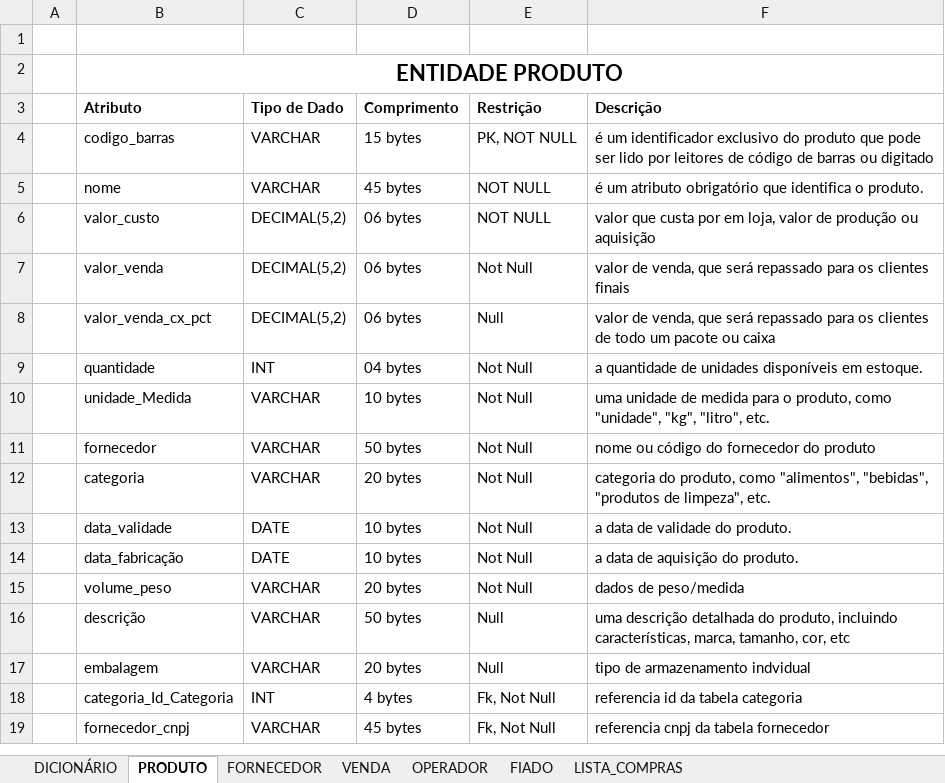
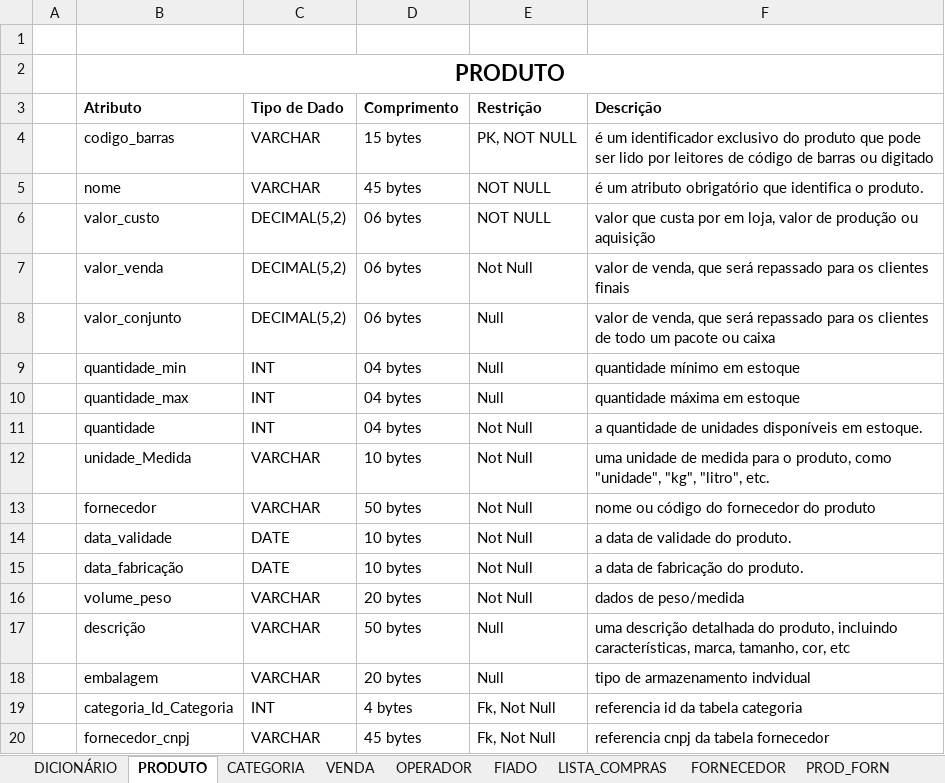
Before and after one commit to PauloQuirinoCD/MercadinhoViAna, an Excel workbook: Dicionário de dados(Merc. ViAna).xlsx, sheet PRODUTO, drawn as a sheet; values as stored, in another font and other column widths than the file's, no borders; removed rows and columns are numbered as before the commit, all else as after; the diff names each change by its address in the sheet, - before the commit and + after, or states it on an @@ line.

Commit message:
Dicionário e modelo conceitual

```diff
--- a/Dicionário de dados(Merc. ViAna).xlsx (sheet PRODUTO)
+++ b/Dicionário de dados(Merc. ViAna).xlsx (sheet PRODUTO)
+sheet tab: CATEGORIA
+sheet tab: PROD_FORN
@@ sheet tab order changed: DICIONÁRIO | PRODUTO | CATEGORIA | VENDA | OPERADOR | FIADO | LISTA_COMPRAS | FORNECEDOR | PROD_FORN @@
-B2 (Atributo): ENTIDADE PRODUTO
+B2 (Atributo): PRODUTO
-B8 (Atributo): valor_venda_cx_pct
+B8 (Atributo): valor_conjunto
+row 9:  | quantidade_min | INT | 04 bytes | Null | quantidade mínimo em estoque
+row 10:  | quantidade_max | INT | 04 bytes | Null | quantidade máxima em estoque
-row 12:  | categoria | VARCHAR | 20 bytes | Not Null | categoria do produto, como "alimentos", "bebidas", "produtos de limpeza", etc.
-F15 (Descrição): a data de aquisição do produto.
+F15 (Descrição): a data de fabricação do produto.
```
Also changed, not shown: sheet FORNECEDOR, sheet VENDA, sheet DICIONÁRIO, sheet LISTA_COMPRAS, sheet FIADO, sheet OPERADOR, 1 other file.
